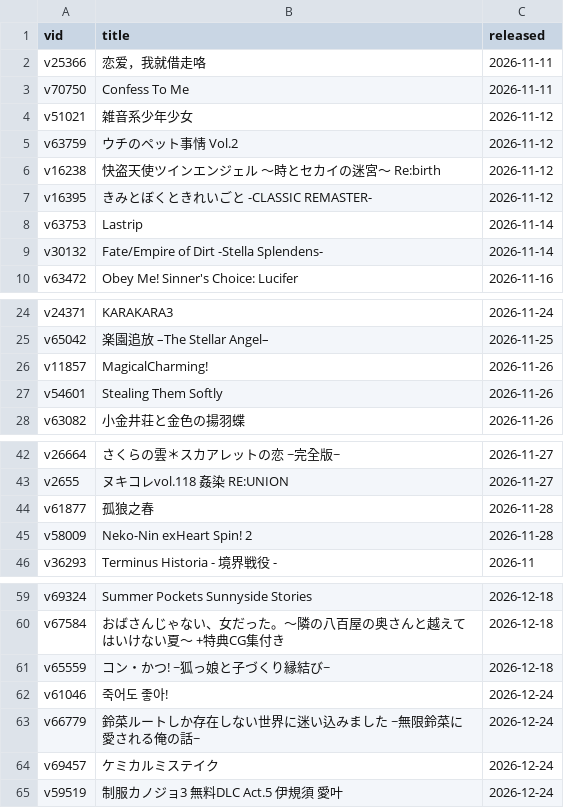
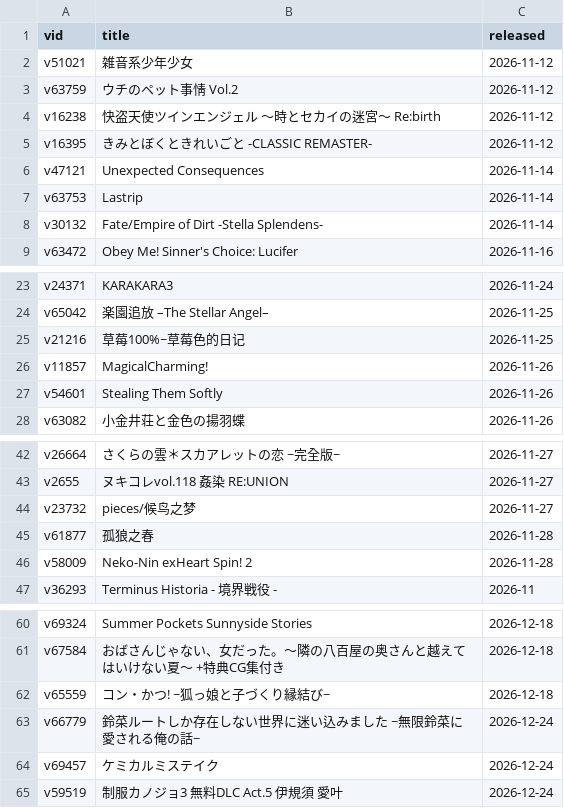
Before and after one commit to Vinfall/VNDB-Calendar, a CSV file: output/vndb.csv, drawn as a sheet; only a part is shown, gaps mark what is left out.

```diff
--- a/output/vndb.csv
+++ b/output/vndb.csv
@@ -1,4 +1,2 @@
 vid;title;released
-v25366;恋爱，我就借走咯;2026-11-11
-v70750;Confess To Me;2026-11-11
 v51021;雑音系少年少女;2026-11-12
@@ -7,2 +5,3 @@ v16238;快盗天使ツインエンジェル 〜時とセカイの迷宮〜 Re:bi
 v16395;きみとぼくときれいごと -CLASSIC REMASTER-;2026-11-12
+v47121;Unexpected Consequences;2026-11-14
 v63753;Lastrip;2026-11-14
@@ -25,2 +24,3 @@ v24371;KARAKARA3;2026-11-24
 v65042;楽園追放 –The Stellar Angel–;2026-11-25
+v21216;草莓100%~草莓色的日记;2026-11-25
 v11857;MagicalCharming!;2026-11-26
@@ -43,2 +43,3 @@ v26664;さくらの雲＊スカアレットの恋 ~完全版~;2026-11-27
 v2655;ヌキコレvol.118 姦染 RE:UNION;2026-11-27
+v23732;pieces/候鸟之梦;2026-11-27
 v61877;孤狼之春;2026-11-28
@@ -61,3 +62,2 @@ v67584;おばさんじゃない、女だった。〜隣の八百屋の奥さん
 v65559;コン・かつ! ~狐っ娘と子づくり縁結び~;2026-12-18
-v61046;죽어도 좋아!;2026-12-24
 v66779;鈴菜ルートしか存在しない世界に迷い込みました ~無限鈴菜に愛される俺の話~;2026-12-24
```
Also changed, not shown: 2 other files.
